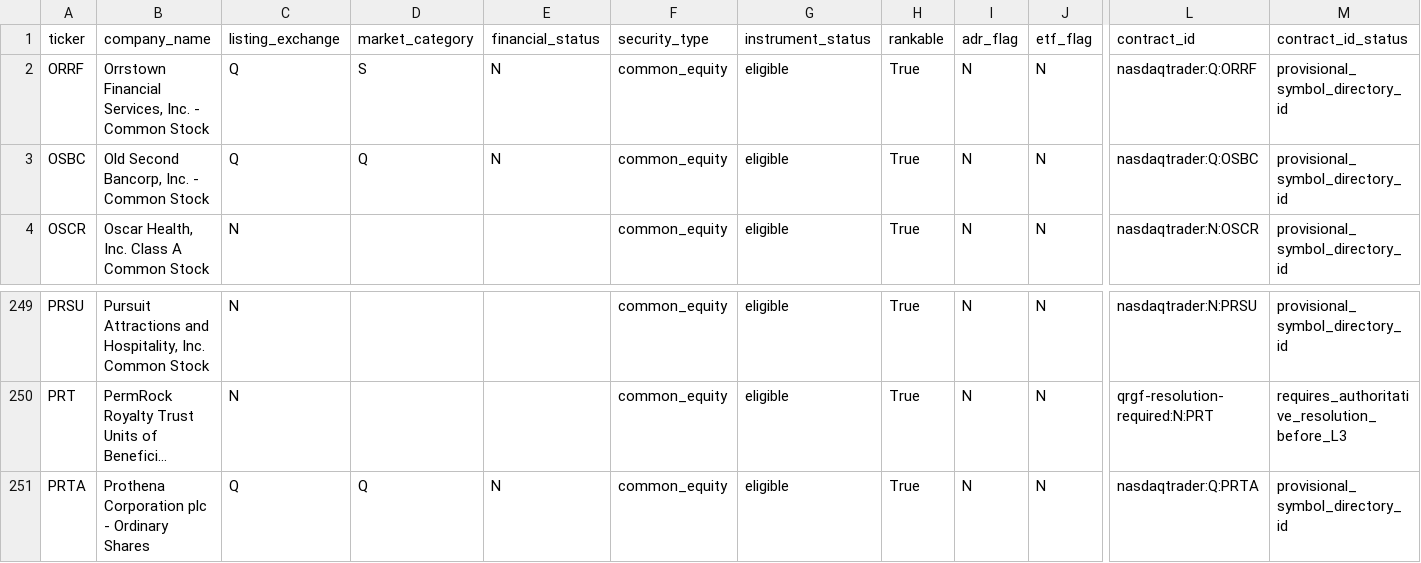
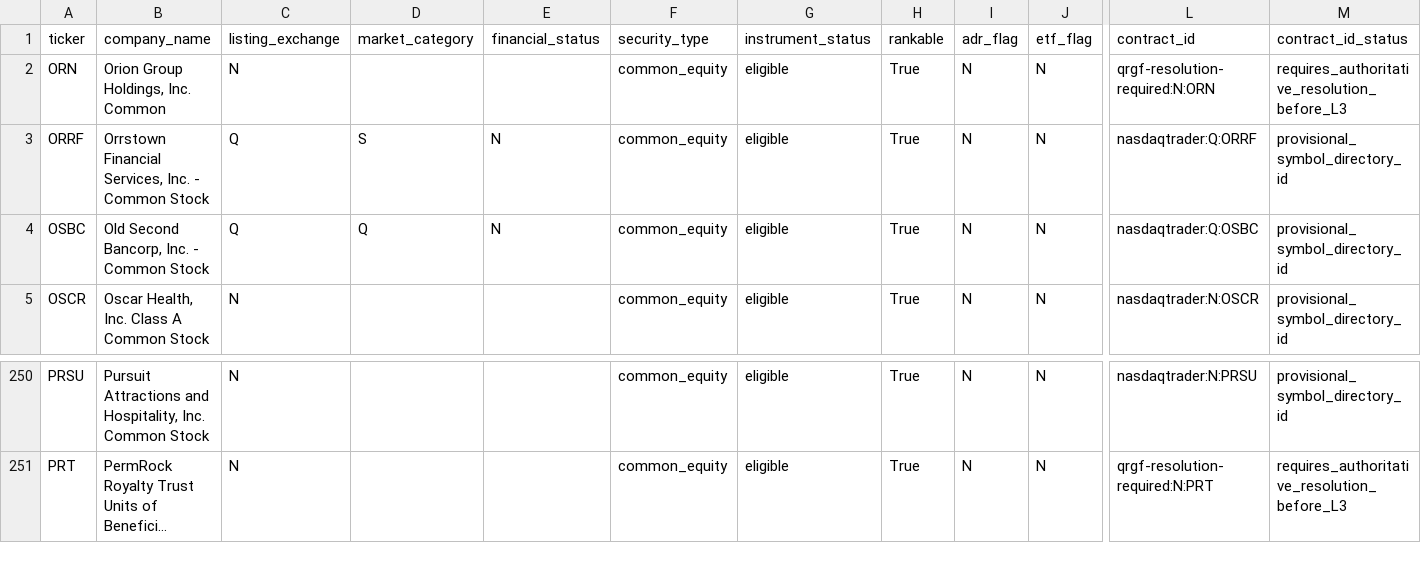
Before and after one commit to chelovekodessa/qrgf-market-data, a CSV file: data/latest/pages/page-0015.csv, drawn as a sheet; only a part is shown, gaps mark what is left out; long unchanged cells end in …; removed rows and columns are numbered as before the commit, all else as after; rows hold the shown columns only; the diff names each change by its address in the sheet, - before the commit and + after, or states it on an @@ line.

```diff
--- a/data/latest/pages/page-0015.csv
+++ b/data/latest/pages/page-0015.csv
+row 2: ORN | Orion Group Holdings, Inc. Common | N |  |  | common_equity | eligible | True | N | N | qrgf-resolution-required:N:ORN | requires_authoritative_resolution_before_L3
-row 251: PRTA | Prothena Corporation plc - Ordinary Shares | Q | Q | N | common_equity | eligible | True | N | N | nasdaqtrader:Q:PRTA | provisional_symbol_directory_id
```
Also changed, not shown: data/latest/pages/page-0012.csv, data/latest/pages/page-0014.csv, 14 other files.
